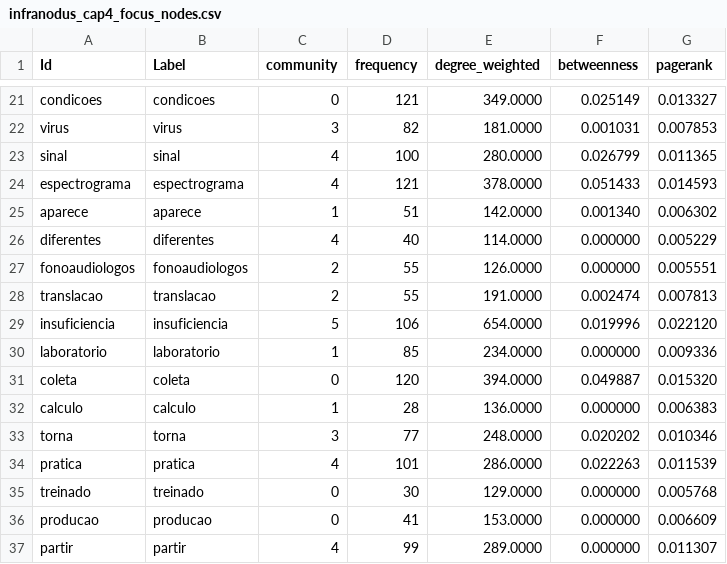
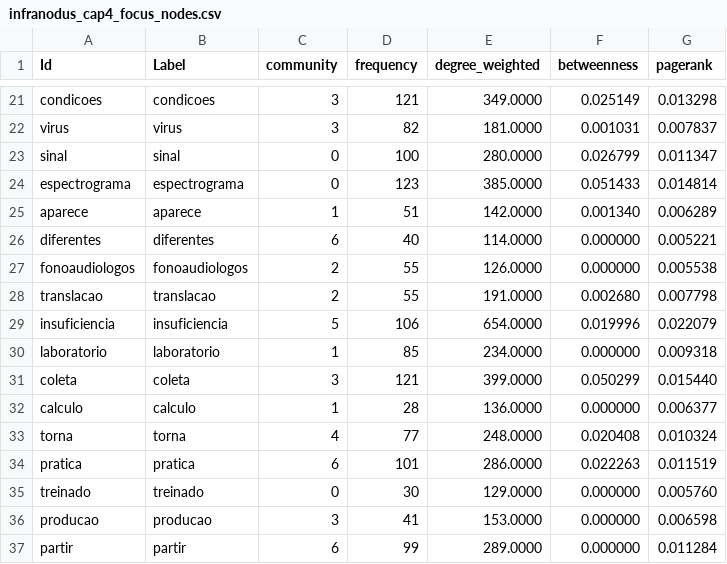
Before and after one commit to julianehelanski/etnografia-c4ai, a CSV file: infranodus/cap4/infranodus_cap4_focus_nodes.csv, drawn as a sheet; only a part is shown, gaps mark what is left out; the diff covers the shown part only; the diff names each change by its address in the sheet, - before the commit and + after, or states it on an @@ line.

```diff
--- a/infranodus/cap4/infranodus_cap4_focus_nodes.csv
+++ b/infranodus/cap4/infranodus_cap4_focus_nodes.csv
-C21 (community): 0
+C21 (community): 3
-G21 (pagerank): 0.013327
+G21 (pagerank): 0.013298
-G22 (pagerank): 0.007853
+G22 (pagerank): 0.007837
-C23:C24 (community): 4
+C23:C24 (community): 0
-G23 (pagerank): 0.011365
+G23 (pagerank): 0.011347
-D24 (frequency): 121
+D24 (frequency): 123
-E24 (degree_weighted): 378.0000
+E24 (degree_weighted): 385.0000
-G24 (pagerank): 0.014593
+G24 (pagerank): 0.014814
-G25 (pagerank): 0.006302
+G25 (pagerank): 0.006289
-C26 (community): 4
+C26 (community): 6
-G26 (pagerank): 0.005229
+G26 (pagerank): 0.005221
-G27 (pagerank): 0.005551
+G27 (pagerank): 0.005538
-F28 (betweenness): 0.002474
+F28 (betweenness): 0.002680
-G28 (pagerank): 0.007813
+G28 (pagerank): 0.007798
-G29 (pagerank): 0.022120
+G29 (pagerank): 0.022079
-G30 (pagerank): 0.009336
+G30 (pagerank): 0.009318
-C31 (community): 0
+C31 (community): 3
-D31 (frequency): 120
+D31 (frequency): 121
-E31 (degree_weighted): 394.0000
+E31 (degree_weighted): 399.0000
-F31 (betweenness): 0.049887
+F31 (betweenness): 0.050299
-G31 (pagerank): 0.015320
+G31 (pagerank): 0.015440
-G32 (pagerank): 0.006383
+G32 (pagerank): 0.006377
-C33 (community): 3
+C33 (community): 4
-F33 (betweenness): 0.020202
+F33 (betweenness): 0.020408
-G33 (pagerank): 0.010346
+G33 (pagerank): 0.010324
-C34 (community): 4
+C34 (community): 6
-G34 (pagerank): 0.011539
+G34 (pagerank): 0.011519
-G35 (pagerank): 0.005768
+G35 (pagerank): 0.005760
-C36 (community): 0
+C36 (community): 3
-G36 (pagerank): 0.006609
+G36 (pagerank): 0.006598
-C37 (community): 4
+C37 (community): 6
-G37 (pagerank): 0.011307
+G37 (pagerank): 0.011284
```
Also changed, not shown: 147 edited cells elsewhere in this file, infranodus/cap4/infranodus_cap4_edges.csv, infranodus/cap4/infranodus_cap4_focus_edges.csv, 22 other files.
